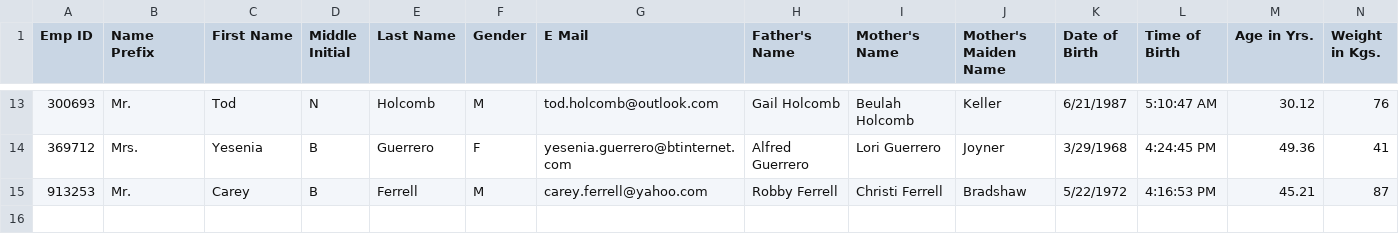
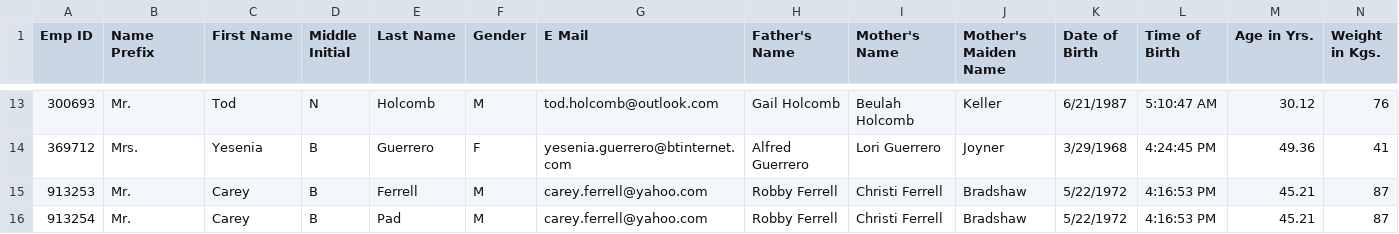
Before and after one commit to puneetthakur87/Mutate-Filter, a CSV file: 10_records.csv, drawn as a sheet; only a part is shown, gaps mark what is left out; rows hold the shown columns only; the diff names each change by its address in the sheet, - before the commit and + after, or states it on an @@ line.

Commit message:
Update 10_records.csv

```diff
--- a/10_records.csv
+++ b/10_records.csv
+row 16: 913254 | Mr. | Carey | B | Pad | M | carey.ferrell@yahoo.com | Robby Ferrell | Christi Ferrell | Bradshaw | 5/22/1972 | 4:16:53 PM | 45.21 | 87
```
